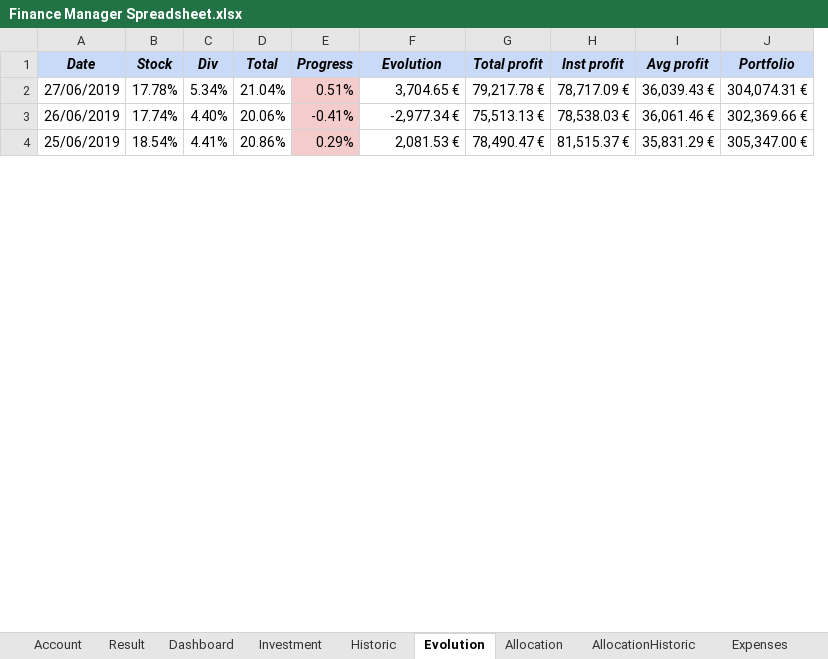
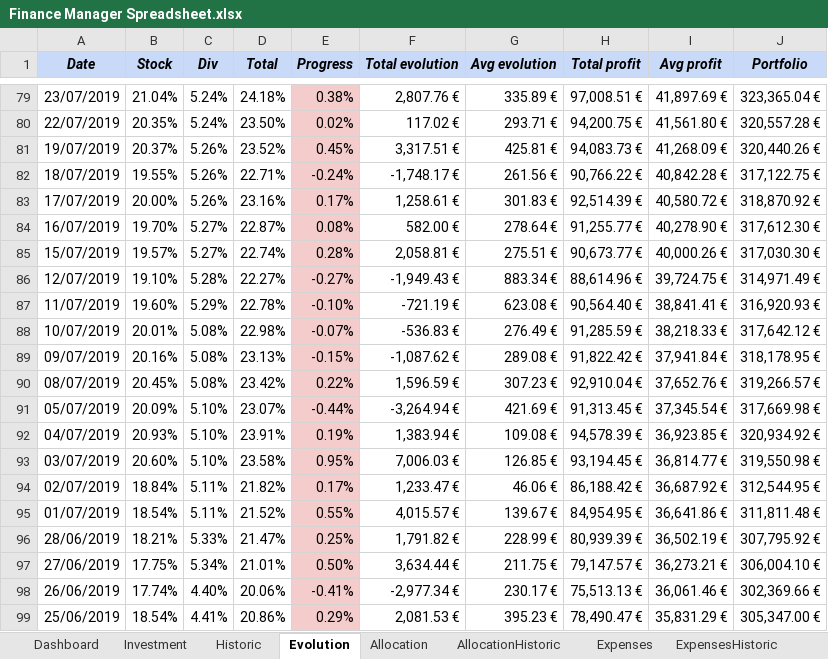
Before and after one commit to flodef/FiMs, an Excel workbook: Data/Finance Manager Spreadsheet.xlsx, sheet Evolution, drawn as a sheet; only a part is shown, gaps mark what is left out; values as stored, in another font and other column widths than the file's, no borders; charts and pictures and conditional formats not drawn; removed rows and columns are numbered as before the commit, all else as after; the diff covers the shown part only; the diff names each change by its address in the sheet, - before the commit and + after, or states it on an @@ line.

Commit message:
APP : Add "average last month" to investment data APP : remove 0.00 € (empty result) from total in investment data SS : update excel sheet

```diff
--- a/Data/Finance Manager Spreadsheet.xlsx (sheet Evolution)
+++ b/Data/Finance Manager Spreadsheet.xlsx (sheet Evolution)
@@ sheet tab hidden: Account @@
@@ sheet tab hidden: Result @@
+column G (Avg evolution), rows 97-99: 211.75 € | 230.17 € | 395.23 €
-column H (Inst profit), rows 2-4: 78,717.09 € | 78,538.03 € | 81,515.37 €
-F1: Evolution
+F1: Total evolution
+row 79: 23/07/2019 | 21.04% | 5.24% | 24.18% | 0.38% | 2,807.76 € | 335.89 € | 97,008.51 € | 41,897.69 € | 323,365.04 €
+row 80: 22/07/2019 | 20.35% | 5.24% | 23.50% | 0.02% | 117.02 € | 293.71 € | 94,200.75 € | 41,561.80 € | 320,557.28 €
+row 81: 19/07/2019 | 20.37% | 5.26% | 23.52% | 0.45% | 3,317.51 € | 425.81 € | 94,083.73 € | 41,268.09 € | 320,440.26 €
+row 82: 18/07/2019 | 19.55% | 5.26% | 22.71% | -0.24% | -1,748.17 € | 261.56 € | 90,766.22 € | 40,842.28 € | 317,122.75 €
+row 83: 17/07/2019 | 20.00% | 5.26% | 23.16% | 0.17% | 1,258.61 € | 301.83 € | 92,514.39 € | 40,580.72 € | 318,870.92 €
+row 84: 16/07/2019 | 19.70% | 5.27% | 22.87% | 0.08% | 582.00 € | 278.64 € | 91,255.77 € | 40,278.90 € | 317,612.30 €
+row 85: 15/07/2019 | 19.57% | 5.27% | 22.74% | 0.28% | 2,058.81 € | 275.51 € | 90,673.77 € | 40,000.26 € | 317,030.30 €
+row 86: 12/07/2019 | 19.10% | 5.28% | 22.27% | -0.27% | -1,949.43 € | 883.34 € | 88,614.96 € | 39,724.75 € | 314,971.49 €
+row 87: 11/07/2019 | 19.60% | 5.29% | 22.78% | -0.10% | -721.19 € | 623.08 € | 90,564.40 € | 38,841.41 € | 316,920.93 €
+row 88: 10/07/2019 | 20.01% | 5.08% | 22.98% | -0.07% | -536.83 € | 276.49 € | 91,285.59 € | 38,218.33 € | 317,642.12 €
+row 89: 09/07/2019 | 20.16% | 5.08% | 23.13% | -0.15% | -1,087.62 € | 289.08 € | 91,822.42 € | 37,941.84 € | 318,178.95 €
+row 90: 08/07/2019 | 20.45% | 5.08% | 23.42% | 0.22% | 1,596.59 € | 307.23 € | 92,910.04 € | 37,652.76 € | 319,266.57 €
+row 91: 05/07/2019 | 20.09% | 5.10% | 23.07% | -0.44% | -3,264.94 € | 421.69 € | 91,313.45 € | 37,345.54 € | 317,669.98 €
+row 92: 04/07/2019 | 20.93% | 5.10% | 23.91% | 0.19% | 1,383.94 € | 109.08 € | 94,578.39 € | 36,923.85 € | 320,934.92 €
+row 93: 03/07/2019 | 20.60% | 5.10% | 23.58% | 0.95% | 7,006.03 € | 126.85 € | 93,194.45 € | 36,814.77 € | 319,550.98 €
+row 94: 02/07/2019 | 18.84% | 5.11% | 21.82% | 0.17% | 1,233.47 € | 46.06 € | 86,188.42 € | 36,687.92 € | 312,544.95 €
+row 95: 01/07/2019 | 18.54% | 5.11% | 21.52% | 0.55% | 4,015.57 € | 139.67 € | 84,954.95 € | 36,641.86 € | 311,811.48 €
+row 96: 28/06/2019 | 18.21% | 5.33% | 21.47% | 0.25% | 1,791.82 € | 228.99 € | 80,939.39 € | 36,502.19 € | 307,795.92 €
-B97 (Stock): 17.78%
+B97 (Stock): 17.75%
-D97 (Total): 21.04%
+D97 (Total): 21.01%
-E97 (Progress): 0.51%
+E97 (Progress): 0.50%
-F97 (Total evolution): 3,704.65 €
+F97 (Total evolution): 3,634.44 €
-H97 (Total profit): 79,217.78 €
+H97 (Total profit): 79,147.57 €
-I97 (Avg profit): 36,039.43 €
+I97 (Avg profit): 36,273.21 €
-J97 (Portfolio): 304,074.31 €
+J97 (Portfolio): 306,004.10 €
```
Also changed, not shown: 77 added rows and 455 edited cells elsewhere in this sheet, sheet Historic, sheet Price, sheet AllocationHistoric, sheet ExpensesHistoric, sheet Investment, sheet Dashboard, 5 more sheets, formulas that keep their value, hidden cells, charts or pictures, 1 other file.
